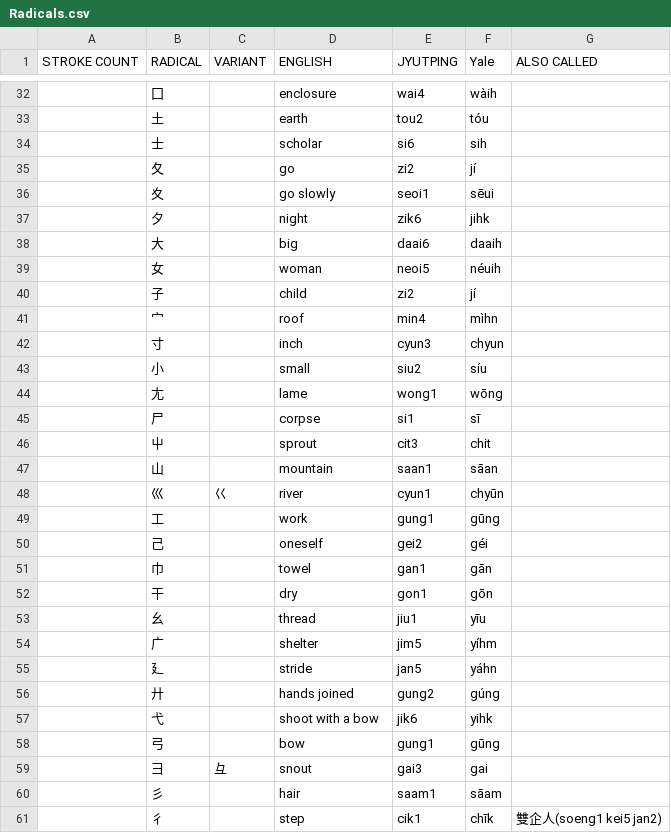
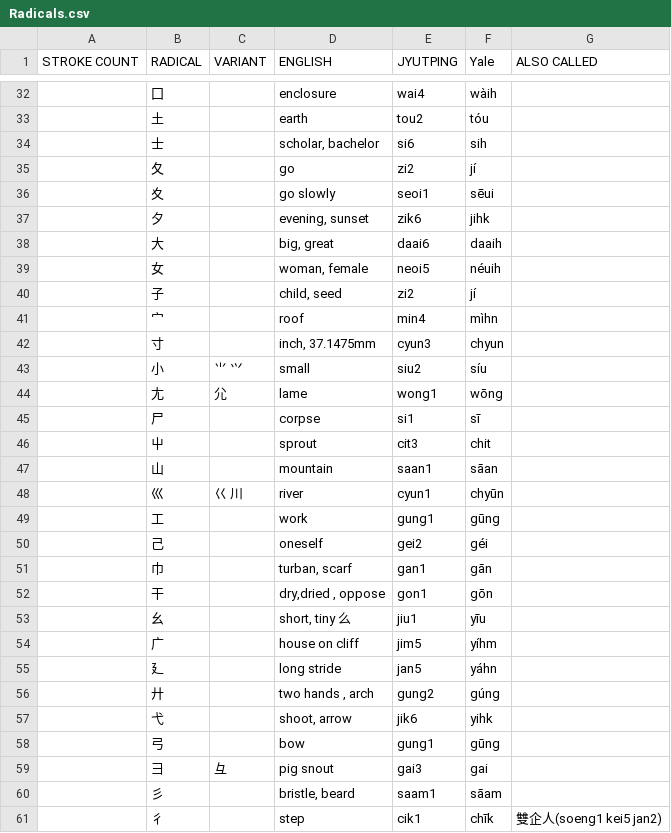
Before and after one commit to twighk/CantoneseRadicals, a CSV file: Radicals.csv, drawn as a sheet; only a part is shown, gaps mark what is left out; the diff covers the shown part only.

```diff
--- a/Radicals.csv
+++ b/Radicals.csv
@@ -33,13 +33,13 @@ STROKE COUNT;RADICAL;VARIANT;ENGLISH;JYUTPING;Yale;ALSO CALLED
 ;土;;earth;tou2;tóu;
-;士;;scholar;si6;sih;
+;士;;scholar, bachelor;si6;sih;
 ;夂;;go;zi2;jí;
 ;夊;;go slowly;seoi1;sēui;
-;夕;;night;zik6;jihk;
-;大;;big;daai6;daaih;
-;女;;woman;neoi5;néuih;
-;子;;child;zi2;jí;
+;夕;;evening, sunset;zik6;jihk;
+;大;;big, great;daai6;daaih;
+;女;;woman, female;neoi5;néuih;
+;子;;child, seed;zi2;jí;
 ;宀;;roof;min4;mìhn;
-;寸;;inch;cyun3;chyun;
-;小;;small;siu2;síu;
-;尢;;lame;wong1;wōng;
+;寸;;inch, 37.1475mm;cyun3;chyun;
+;小;⺌ ⺍;small;siu2;síu;
+;尢;尣;lame;wong1;wōng;
 ;尸;;corpse;si1;sī;
@@ -47,15 +47,15 @@ STROKE COUNT;RADICAL;VARIANT;ENGLISH;JYUTPING;Yale;ALSO CALLED
 ;山;;mountain;saan1;sāan;
-;巛;巜;river;cyun1;chyūn;
+;巛;巜 川;river;cyun1;chyūn;
 ;工;;work;gung1;gūng;
 ;己;;oneself;gei2;géi;
-;巾;;towel;gan1;gān;
-;干;;dry;gon1;gōn;
-;幺;;thread;jiu1;yīu;
-;广;;shelter;jim5;yíhm;
-;廴;;stride;jan5;yáhn;
-;廾;;hands joined;gung2;gúng;
-;弋;;shoot with a bow;jik6;yihk;
+;巾;;turban, scarf;gan1;gān;
+;干;;dry,dried , oppose;gon1;gōn;
+;幺;;short, tiny 么;jiu1;yīu;
+;广;;house on cliff;jim5;yíhm;
+;廴;;long stride;jan5;yáhn;
+;廾;;two hands , arch;gung2;gúng;
+;弋;;shoot, arrow;jik6;yihk;
 ;弓;;bow;gung1;gūng;
-;彐;彑;snout;gai3;gai;
-;彡;;hair;saam1;sāam;
+;彐;彑;pig snout;gai3;gai;
+;彡;;bristle, beard;saam1;sāam;
 ;彳;;step;cik1;chīk;雙企人(soeng1 kei5 jan2)
```
Also changed, not shown: 93 edited cells elsewhere in this file, 5 other files.
